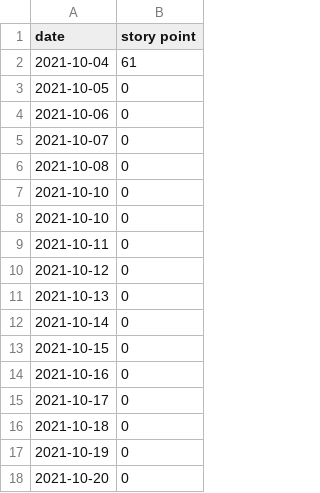
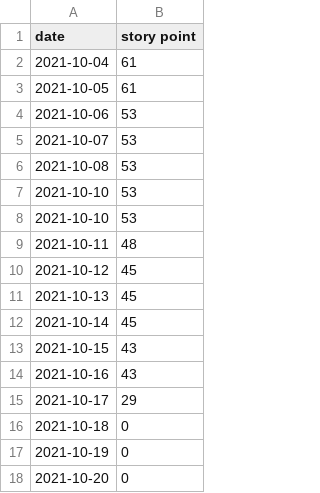
Before and after one commit to dh256git/project27, a CSV file: src/about/dashboard/burndown-data/current-sprint.csv, drawn as a sheet; only a part is shown.

Commit message:
Updated burndown chart and finished separating dropdown text on guide/index.html.

```diff
--- a/src/about/dashboard/burndown-data/current-sprint.csv
+++ b/src/about/dashboard/burndown-data/current-sprint.csv
@@ -2,15 +2,15 @@ date,story point
 2021-10-04,61
-2021-10-05,0
-2021-10-06,0
-2021-10-07,0
-2021-10-08,0
-2021-10-10,0
-2021-10-10,0
-2021-10-11,0
-2021-10-12,0
-2021-10-13,0
-2021-10-14,0
-2021-10-15,0
-2021-10-16,0
-2021-10-17,0
+2021-10-05,61
+2021-10-06,53
+2021-10-07,53
+2021-10-08,53
+2021-10-10,53
+2021-10-10,53
+2021-10-11,48
+2021-10-12,45
+2021-10-13,45
+2021-10-14,45
+2021-10-15,43
+2021-10-16,43
+2021-10-17,29
 2021-10-18,0
```
Also changed, not shown: 1 other file.
